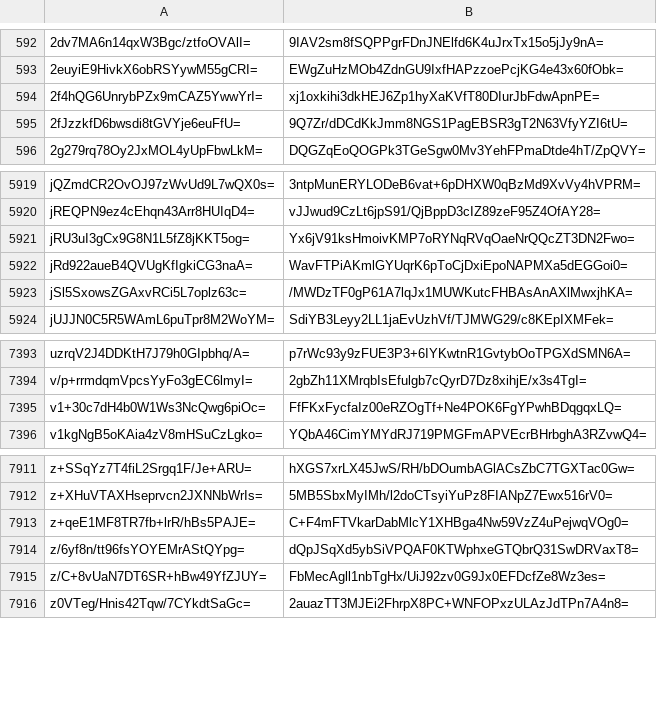
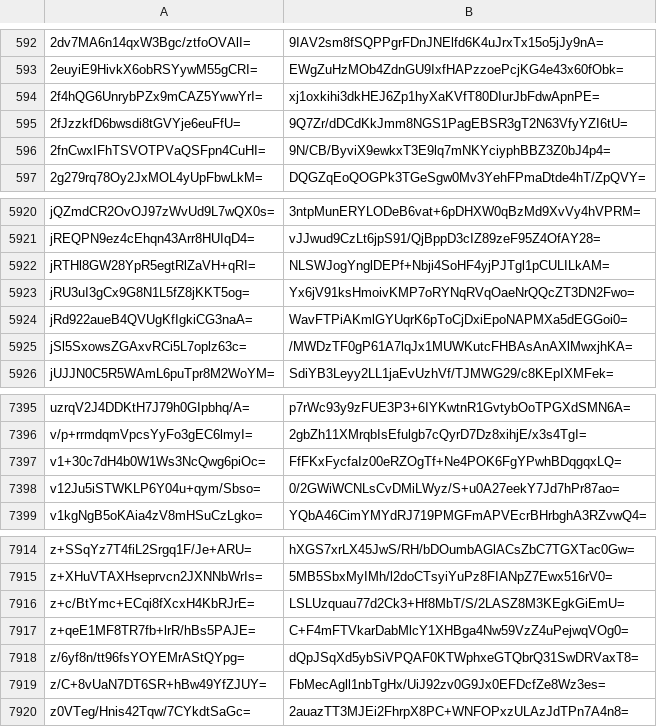
Before and after one commit to crtsh/ccadb_data, a CSV file: data/ski_spkisha256.csv, drawn as a sheet; only a part is shown, gaps mark what is left out; the diff names each change by its address in the sheet, - before the commit and + after, or states it on an @@ line.

```diff
--- a/data/ski_spkisha256.csv
+++ b/data/ski_spkisha256.csv
+row 596: 2fnCwxIFhTSVOTPVaQSFpn4CuHI= | 9N/CB/ByviX9ewkxT3E9lq7mNKYciyphBBZ3Z0bJ4p4=
+row 5922: jRTHl8GW28YpR5egtRlZaVH+qRI= | NLSWJogYnglDEPf+Nbji4SoHF4yjPJTgl1pCULILkAM=
+row 7398: v12Ju5iSTWKLP6Y04u+qym/Sbso= | 0/2GWiWCNLsCvDMiLWyz/S+u0A27eekY7Jd7hPr87ao=
+row 7916: z+c/BtYmc+ECqi8fXcxH4KbRJrE= | LSLUzquau77d2Ck3+Hf8MbT/S/2LASZ8M3KEgkGiEmU=
```
Also changed, not shown: 2 other files.
